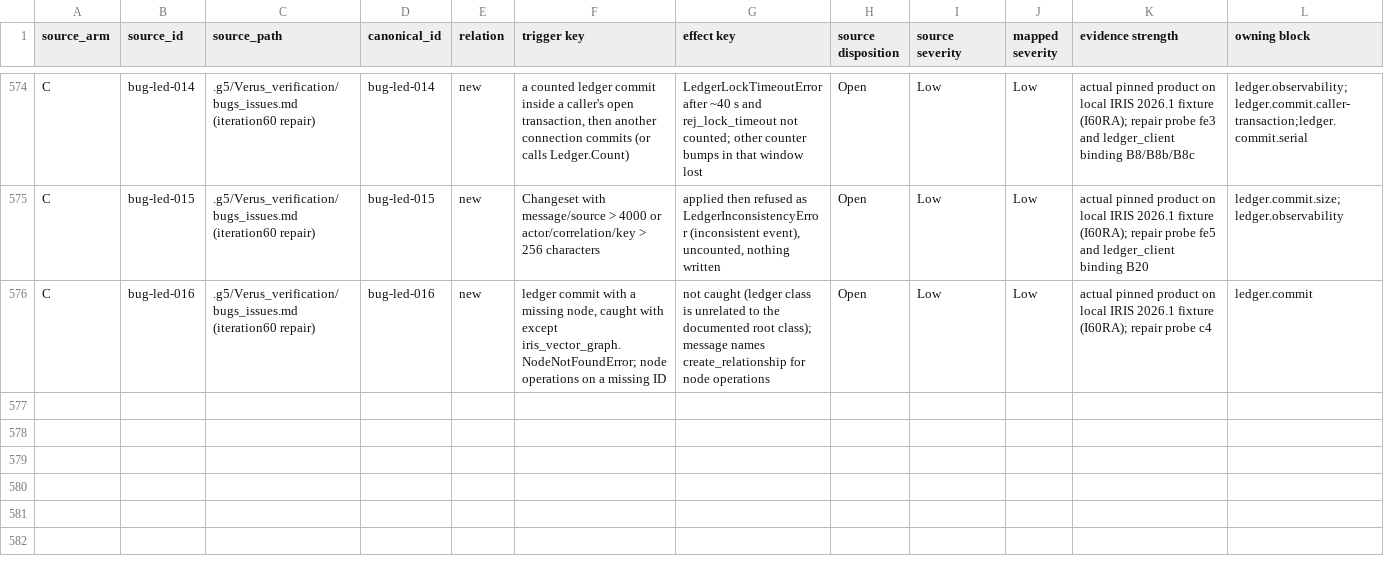
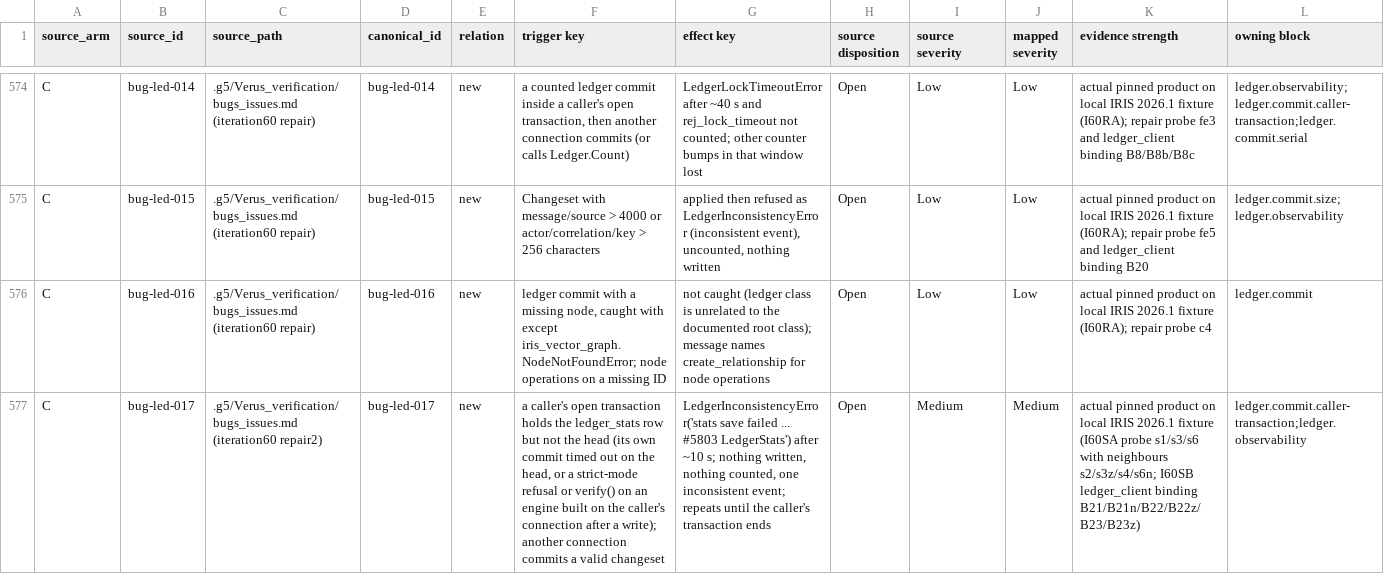
Before and after one commit to G5Labs/iris-vector-graph, a TSV file: .g5/Verus_verification/crosswalk/findings.tsv, drawn as a sheet; only a part is shown, gaps mark what is left out; rows hold the shown columns only; the diff names each change by its address in the sheet, - before the commit and + after, or states it on an @@ line.

```diff
--- a/.g5/Verus_verification/crosswalk/findings.tsv
+++ b/.g5/Verus_verification/crosswalk/findings.tsv
+row 577: C | bug-led-017 | .g5/Verus_verification/bugs_issues.md (iteration60 repair2) | bug-led-017 | new | a caller's open transaction holds the ledger_stats row but not the head (its own commit timed out on the head, or a strict-mode refusal or verify() on an engine built on the caller's connection after a write); another connection commits a valid changeset | LedgerInconsistencyError('stats save failed ... #5803 LedgerStats') after ~10 s; nothing written, nothing counted, one inconsistent event; repeats until the caller's transaction ends | Open | Medium | Medium | actual pinned product on local IRIS 2026.1 fixture (I60SA probe s1/s3/s6 with neighbours s2/s3z/s4/s6n; I60SB ledger_client binding B21/B21n/B22/B22z/B23/B23z) | ledger.commit.caller-transaction;ledger.observability
```
Also changed, not shown: .g5/Verus_verification/families.tsv, 10 other files.
